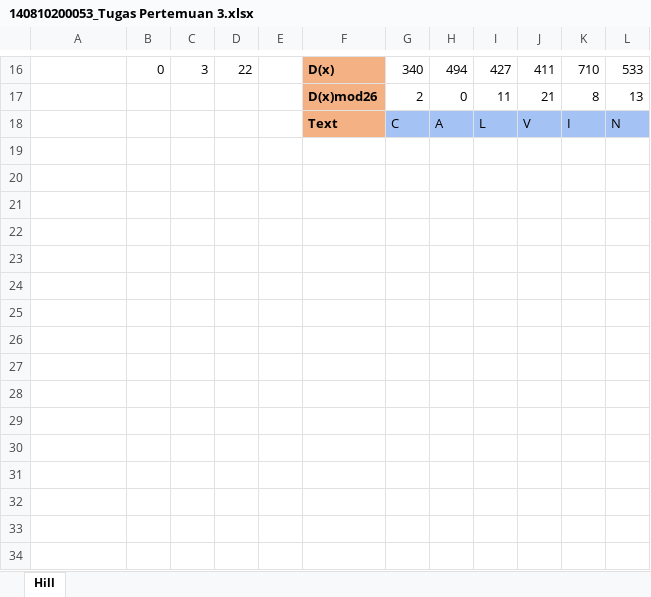
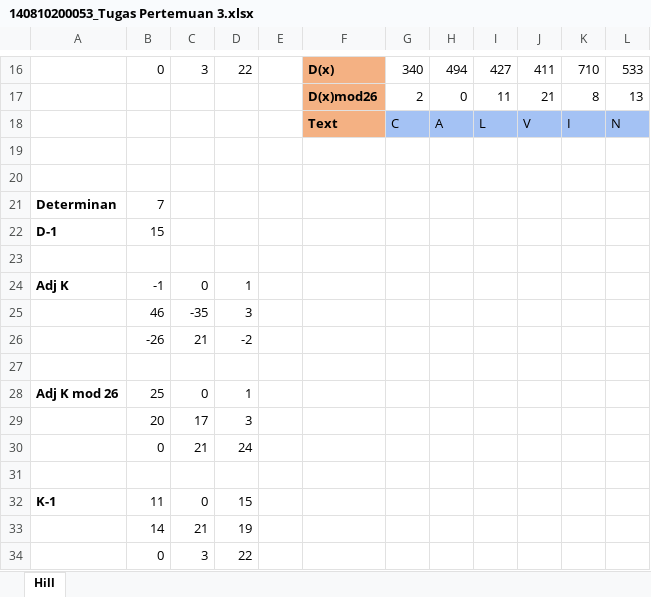
Before and after one commit to Calvin-C-M/tugas-kripto, an Excel workbook: 140810200053_Tugas Pertemuan 3.xlsx, sheet Hill, drawn as a sheet; only a part is shown, gaps mark what is left out; values as stored, in another font and other column widths than the file's, no borders; the diff names each change by its address in the sheet, - before the commit and + after, or states it on an @@ line.

Commit message:
Added tugas kelas

```diff
--- a/140810200053_Tugas Pertemuan 3.xlsx (sheet Hill)
+++ b/140810200053_Tugas Pertemuan 3.xlsx (sheet Hill)
+row 19: (empty)
+row 20: (empty)
+row 21: Determinan | 7
+row 22: D-1 | 15
+row 23: (empty)
+row 24: Adj K | -1 | 0 | 1
+row 25:  | 46 | -35 | 3
+row 26:  | -26 | 21 | -2
+row 27: (empty)
+row 28: Adj K mod 26 | 25 | 0 | 1
+row 29:  | 20 | 17 | 3
+row 30:  | 0 | 21 | 24
+row 31: (empty)
+row 32: K-1 | 11 | 0 | 15
+row 33:  | 14 | 21 | 19
+row 34:  | 0 | 3 | 22
```
Also changed, not shown: 2 other files.
